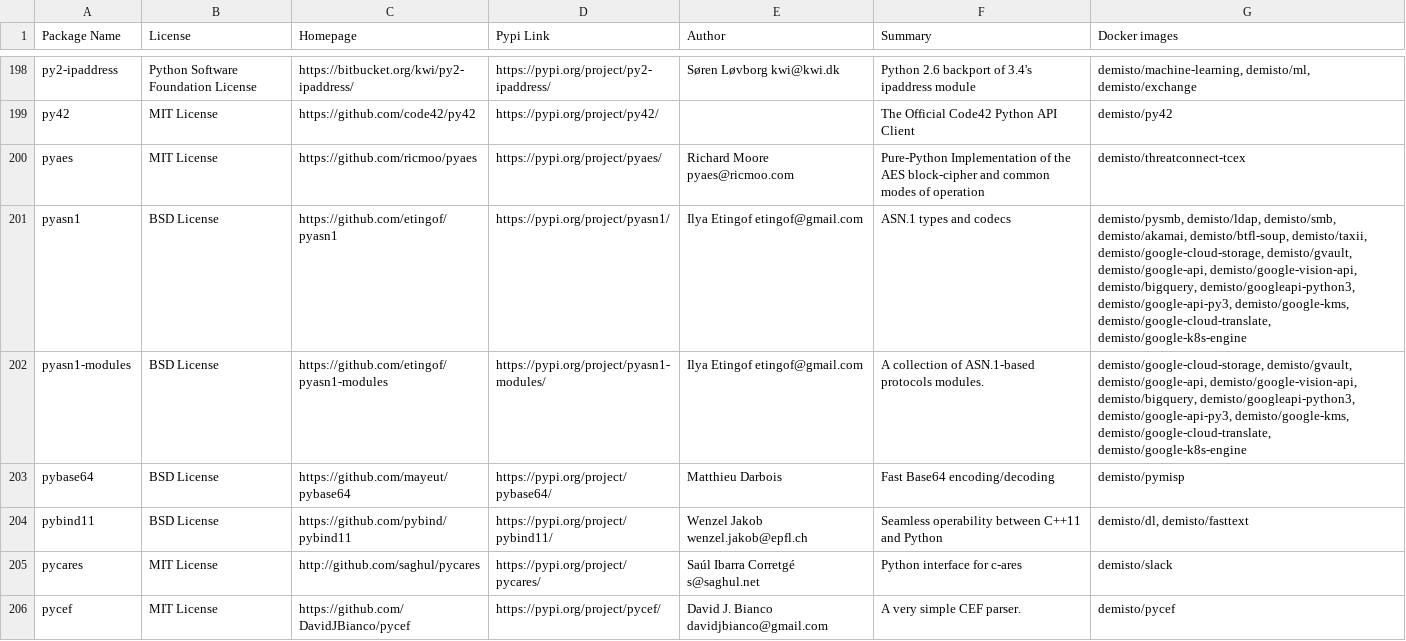
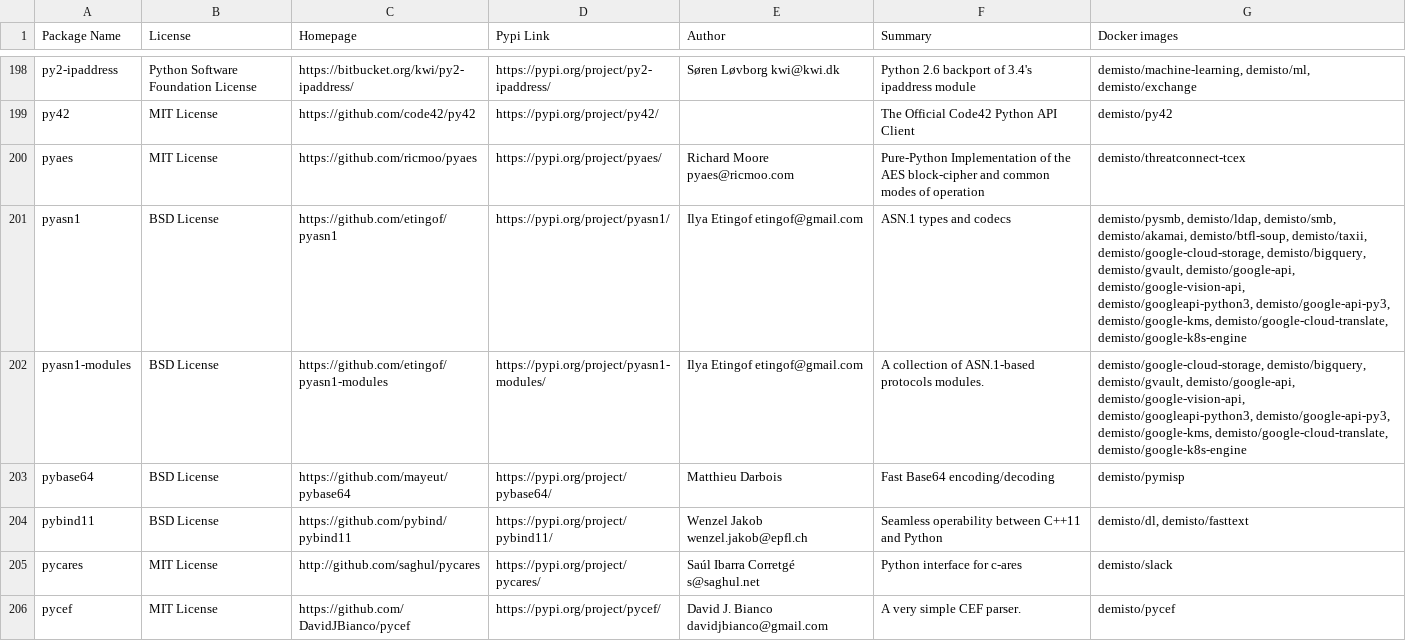
Before and after one commit to wstinkens/dockerfiles, a CSV file: used_packages.csv, drawn as a sheet; only a part is shown, gaps mark what is left out; the diff covers the shown part only.

Commit message:
Fri Aug  7 01:09:21 UTC 2020: automatic docker repository update

```diff
--- a/used_packages.csv
+++ b/used_packages.csv
@@ -200,4 +200,4 @@ py42,MIT License,https://github.com/code42/py42,https://pypi.org/project/py42/,,
 pyaes,MIT License,https://github.com/ricmoo/pyaes,https://pypi.org/project/pyaes/,Richard Moore pyaes@ricmoo.com,Pure-Python Implementation of the AES block-cipher and common modes of operation,demisto/threatconnect-tcex
-pyasn1,BSD License,https://github.com/etingof/pyasn1,https://pypi.org/project/pyasn1/,Ilya Etingof etingof@gmail.com,ASN.1 types and codecs,"demisto/pysmb, demisto/ldap, demisto/smb, demisto/akamai, demisto/btfl-soup, demisto/taxii, demisto/google-cloud-storage, demisto/gvault, demisto/google-api, demisto/google-vision-api, demisto/bigquery, demisto/googleapi-python3, demisto/google-api-py3, demisto/google-kms, demisto/google-cloud-translate, demisto/google-k8s-engine"
-pyasn1-modules,BSD License,https://github.com/etingof/pyasn1-modules,https://pypi.org/project/pyasn1-modules/,Ilya Etingof etingof@gmail.com,A collection of ASN.1-based protocols modules.,"demisto/google-cloud-storage, demisto/gvault, demisto/google-api, demisto/google-vision-api, demisto/bigquery, demisto/googleapi-python3, demisto/google-api-py3, demisto/google-kms, demisto/google-cloud-translate, demisto/google-k8s-engine"
+pyasn1,BSD License,https://github.com/etingof/pyasn1,https://pypi.org/project/pyasn1/,Ilya Etingof etingof@gmail.com,ASN.1 types and codecs,"demisto/pysmb, demisto/ldap, demisto/smb, demisto/akamai, demisto/btfl-soup, demisto/taxii, demisto/google-cloud-storage, demisto/bigquery, demisto/gvault, demisto/google-api, demisto/google-vision-api, demisto/googleapi-python3, demisto/google-api-py3, demisto/google-kms, demisto/google-cloud-translate, demisto/google-k8s-engine"
+pyasn1-modules,BSD License,https://github.com/etingof/pyasn1-modules,https://pypi.org/project/pyasn1-modules/,Ilya Etingof etingof@gmail.com,A collection of ASN.1-based protocols modules.,"demisto/google-cloud-storage, demisto/bigquery, demisto/gvault, demisto/google-api, demisto/google-vision-api, demisto/googleapi-python3, demisto/google-api-py3, demisto/google-kms, demisto/google-cloud-translate, demisto/google-k8s-engine"
 pybase64,BSD License,https://github.com/mayeut/pybase64,https://pypi.org/project/pybase64/,Matthieu Darbois,Fast Base64 encoding/decoding,demisto/pymisp
```
Also changed, not shown: 39 edited cells elsewhere in this file, 31 other files.
